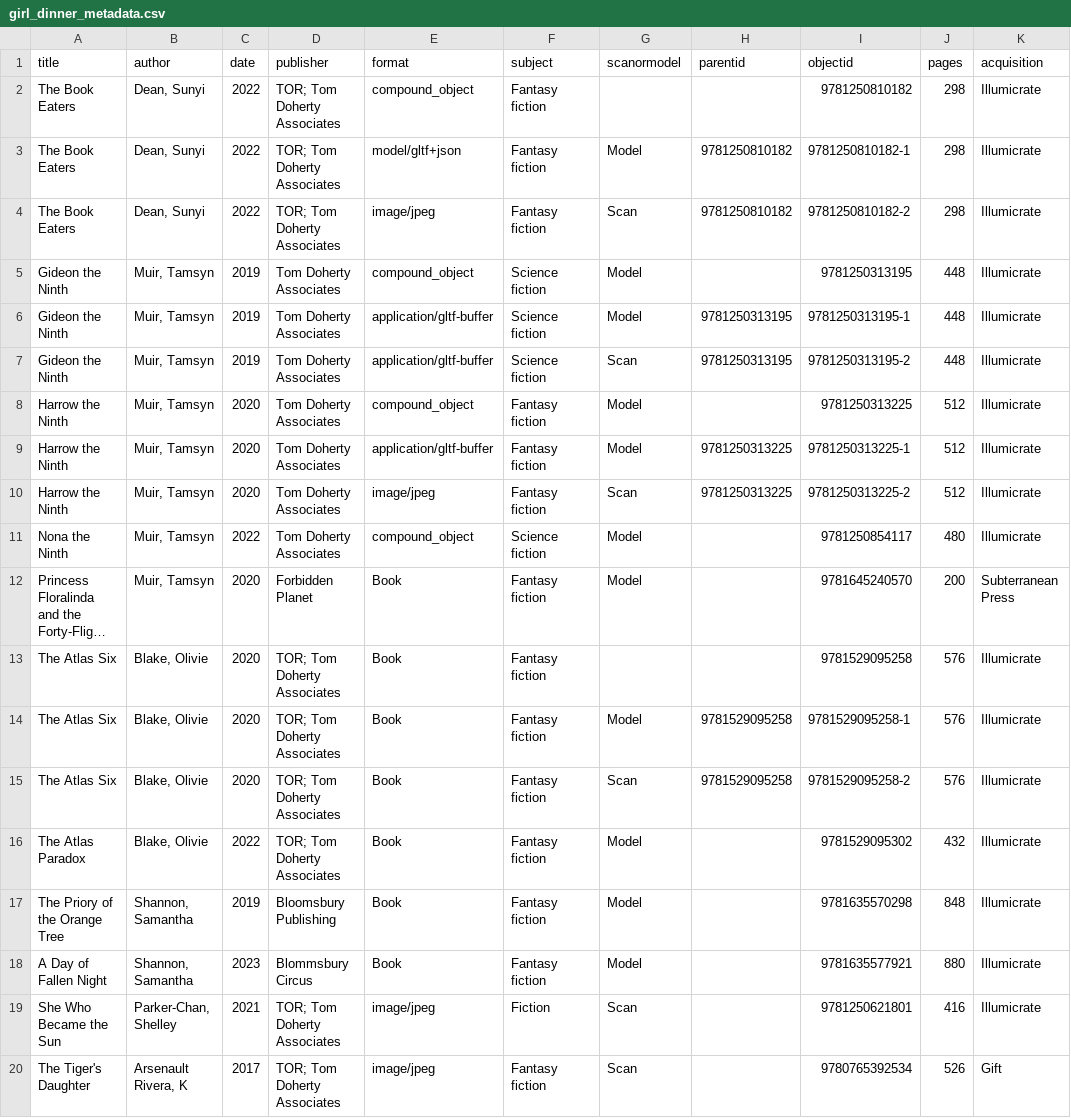
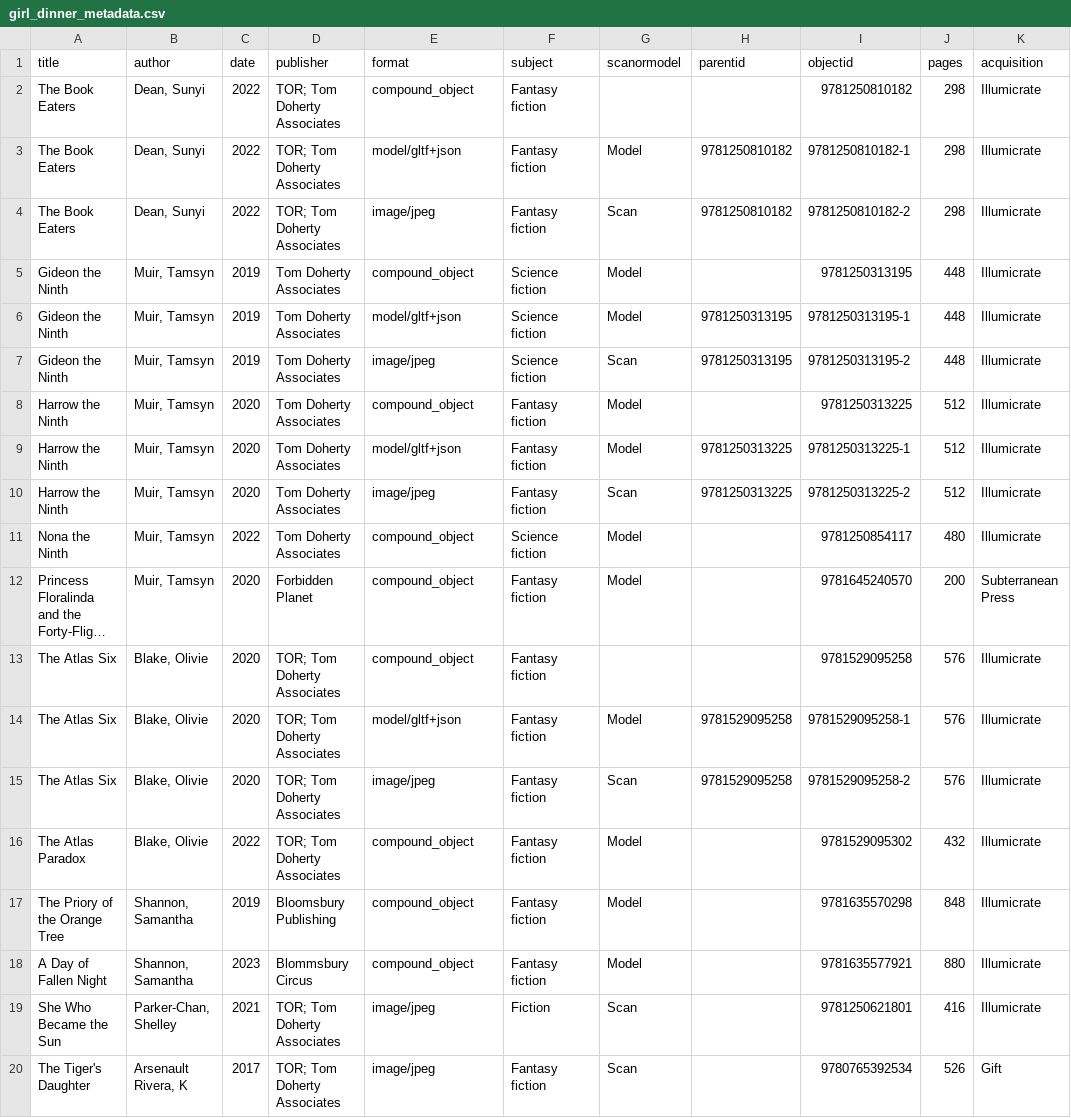
Before and after one commit to katiemelsh/GirlDinner, a CSV file: _data/girl_dinner_metadata.csv, drawn as a sheet; only a part is shown; long unchanged cells end in …; the diff names each change by its address in the sheet, - before the commit and + after, or states it on an @@ line.

Commit message:
Add files via upload

```diff
--- a/_data/girl_dinner_metadata.csv
+++ b/_data/girl_dinner_metadata.csv
-E6 (format): application/gltf-buffer
+E6 (format): model/gltf+json
-E7 (format): application/gltf-buffer
+E7 (format): image/jpeg
-E9 (format): application/gltf-buffer
+E9 (format): model/gltf+json
-E12:E13 (format): Book
+E12:E13 (format): compound_object
-E14 (format): Book
+E14 (format): model/gltf+json
-E15 (format): Book
+E15 (format): image/jpeg
-E16:E18 (format): Book
+E16:E18 (format): compound_object
```
